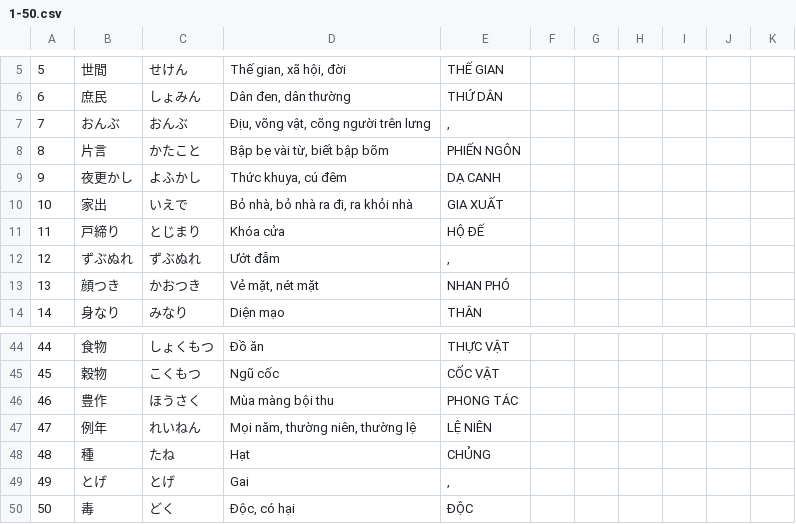
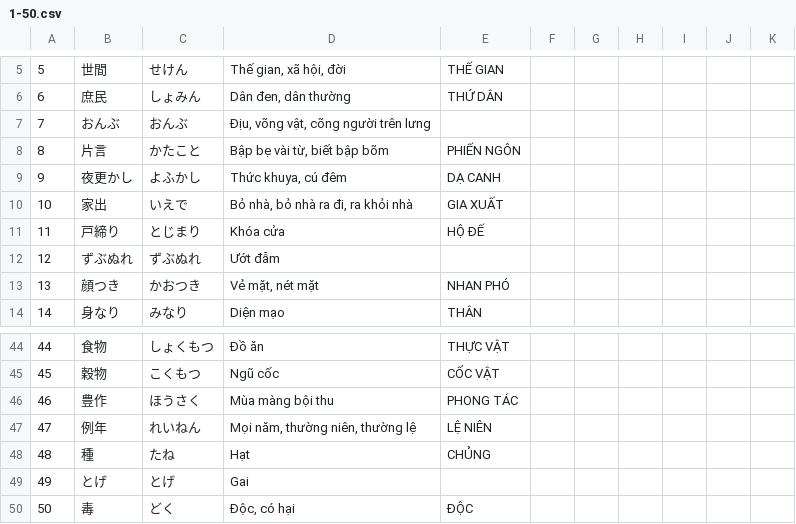
Before and after one commit to phanvankhaiofficial/n1-goi, a CSV file: csv/1-50.csv, drawn as a sheet; only a part is shown, gaps mark what is left out.

Commit message:
update 1-50.csv

```diff
--- a/csv/1-50.csv
+++ b/csv/1-50.csv
@@ -6,3 +6,3 @@
 "6","庶民","しょみん","Dân đen, dân thường","THỨ DÂN",
-"7","おんぶ","おんぶ","Địu, võng vật, cõng người trên lưng",","
+"7","おんぶ","おんぶ","Địu, võng vật, cõng người trên lưng",
 "8","片言","かたこと","Bập bẹ vài từ, biết bập bõm","PHIẾN NGÔN",
@@ -11,3 +11,3 @@
 "11","戸締り","とじまり","Khóa cửa","HỘ ĐẾ",
-"12","ずぶぬれ","ずぶぬれ","Ướt đẫm",","
+"12","ずぶぬれ","ずぶぬれ","Ướt đẫm",
 "13","顔つき","かおつき","Vẻ mặt, nét mặt","NHAN PHÓ",
@@ -48,3 +48,3 @@
 "48","種","たね","Hạt","CHỦNG",
-"49","とげ","とげ","Gai",","
+"49","とげ","とげ","Gai",
 "50","毒","どく","Độc, có hại","ĐỘC",
```
